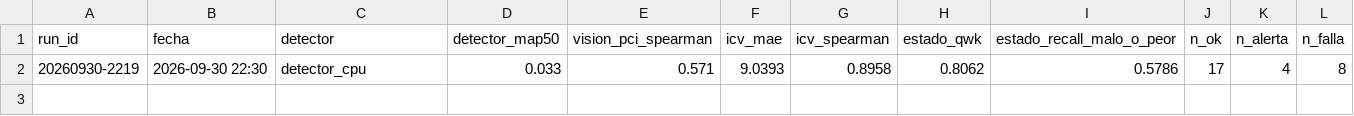
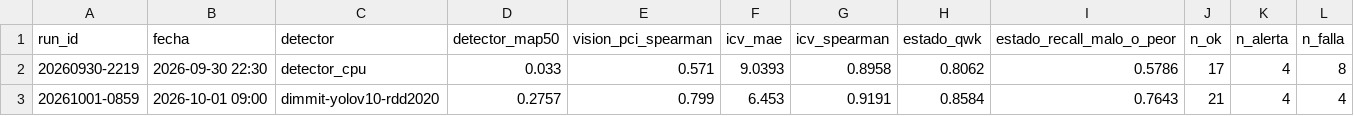
Before and after one commit to JMMA84/DIMMIT-V1, a CSV file: reports/evaluation/historial_corridas.csv, drawn as a sheet; the diff names each change by its address in the sheet, - before the commit and + after, or states it on an @@ line.

```diff
--- a/reports/evaluation/historial_corridas.csv
+++ b/reports/evaluation/historial_corridas.csv
+row 3: 20261001-0859 | 2026-10-01 09:00 | dimmit-yolov10-rdd2020 | 0.2757 | 0.799 | 6.453 | 0.9191 | 0.8584 | 0.7643 | 21 | 4 | 4
```
Also changed, not shown: reports/evaluation/drift_psi.csv, reports/evaluation/matrices_confusion.csv, 21 other files.
